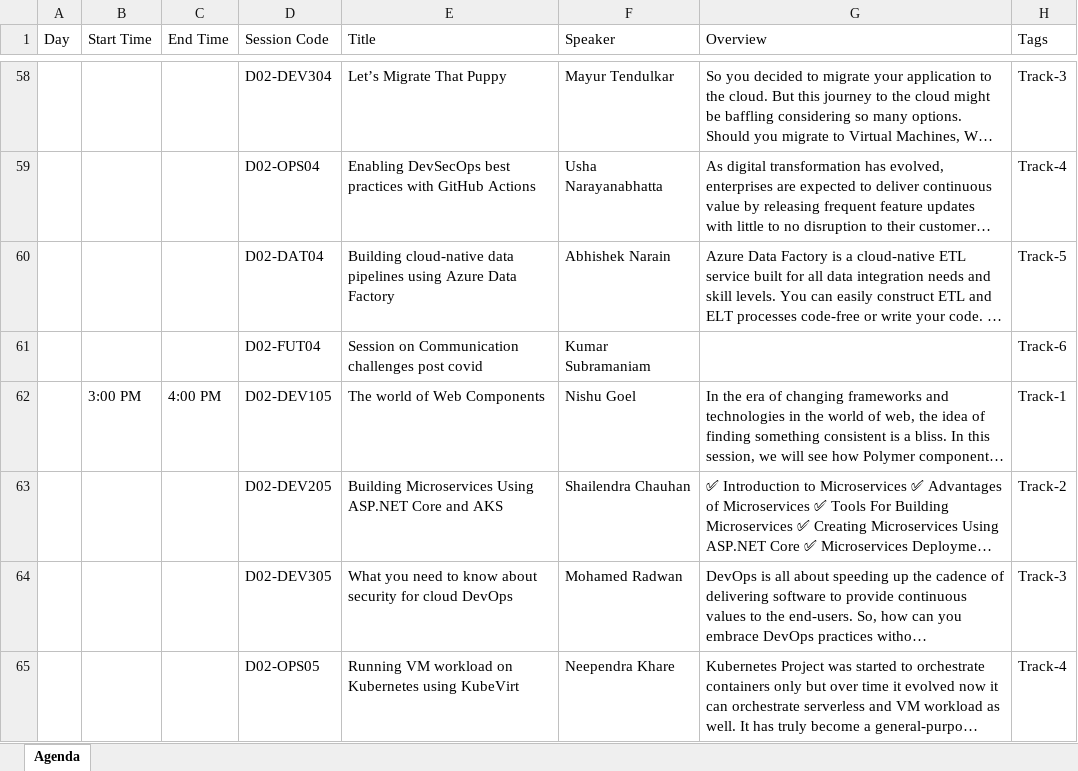
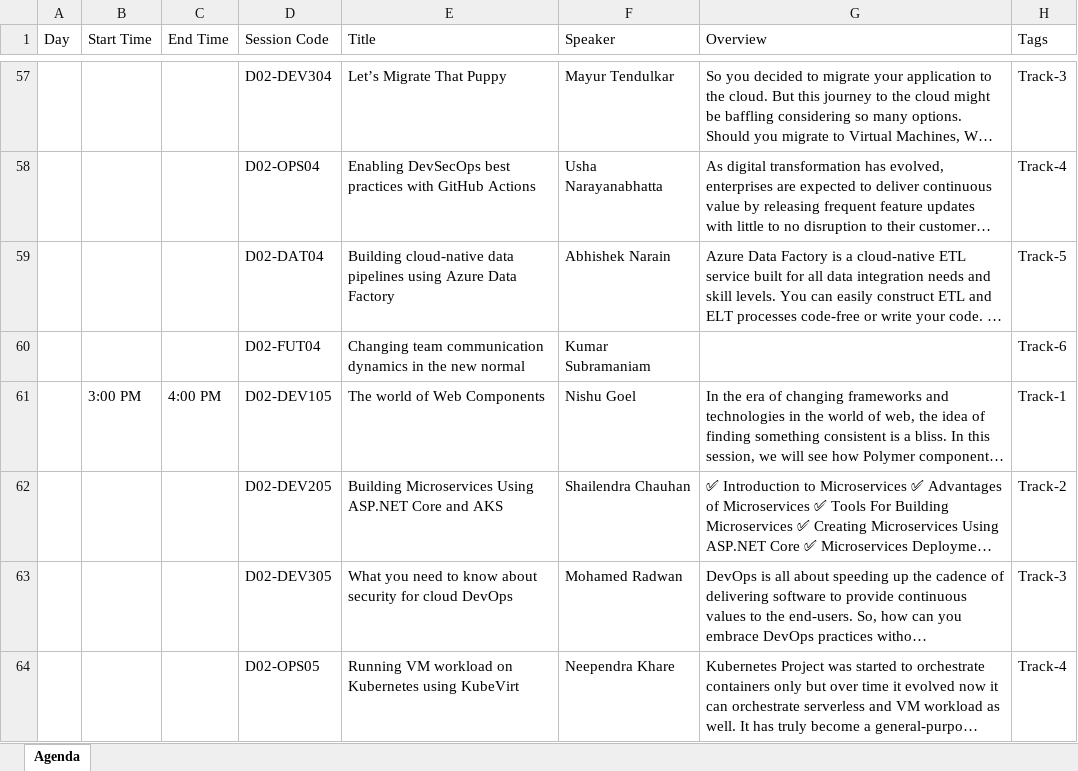
Before and after one commit to azconf-dev/azconf-dev.github.io, an Excel workbook: assets/downloads/Agenda.xlsx, sheet Agenda, drawn as a sheet; only a part is shown, gaps mark what is left out; long unchanged cells end in …; values as stored, in another font and other column widths than the file's, no borders; table styles not drawn; addresses are those after the commit; the diff covers the shown part only; the diff names each change by its address in the sheet, - before the commit and + after, or states it on an @@ line.

```diff
--- a/assets/downloads/Agenda.xlsx (sheet Agenda)
+++ b/assets/downloads/Agenda.xlsx (sheet Agenda)
-E60 (Title): Session on Communication challenges post covid
+E60 (Title): Changing team communication dynamics in the new normal
```
Also changed, not shown: 1 removed row and 4 edited cells elsewhere in this sheet, 3 other files.
